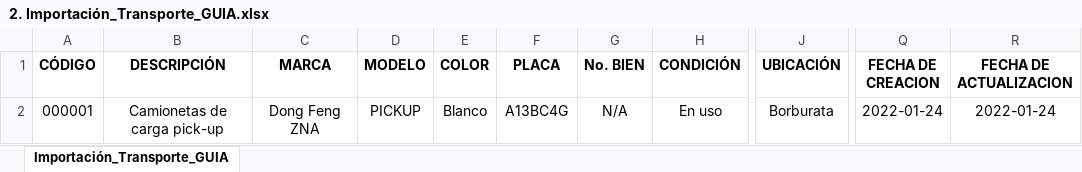
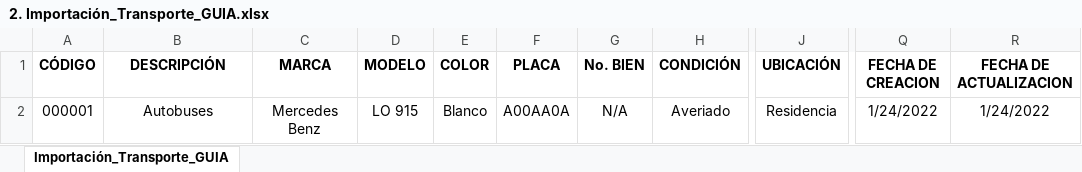
Before and after one commit to jcarri07/inventarioV2, an Excel workbook: Importación_GUIA/2. Importación_Transporte_GUIA.xlsx, sheet Importación_Transporte_GUIA, drawn as a sheet; only a part is shown, gaps mark what is left out; values as stored, in another font and other column widths than the file's, no borders; the diff names each change by its address in the sheet, - before the commit and + after, or states it on an @@ line.

Commit message:
actual

```diff
--- a/Importación_GUIA/2. Importación_Transporte_GUIA.xlsx (sheet Importación_Transporte_GUIA)
+++ b/Importación_GUIA/2. Importación_Transporte_GUIA.xlsx (sheet Importación_Transporte_GUIA)
-B2 (DESCRIPCIÓN): Camionetas de carga pick-up
+B2 (DESCRIPCIÓN): Autobuses
-C2 (MARCA): Dong Feng ZNA
+C2 (MARCA): Mercedes Benz
-D2 (MODELO): PICKUP
+D2 (MODELO): LO 915
-F2 (PLACA): A13BC4G
+F2 (PLACA): A00AA0A
-H2 (CONDICIÓN): En uso
+H2 (CONDICIÓN): Averiado
-J2 (UBICACIÓN): Borburata
+J2 (UBICACIÓN): Residencia
-Q2 (FECHA DE CREACION): 2022-01-24
+Q2 (FECHA DE CREACION): 1/24/2022
-R2 (FECHA DE ACTUALIZACION): 2022-01-24
+R2 (FECHA DE ACTUALIZACION): 1/24/2022
```
Also changed, not shown: Importación_GUIA/3. Importación_Biblioteca_GUIA.xlsx, Importación_GUIA/4. Importación_Inmuebles_GUIA.xlsx, 7 other files.
